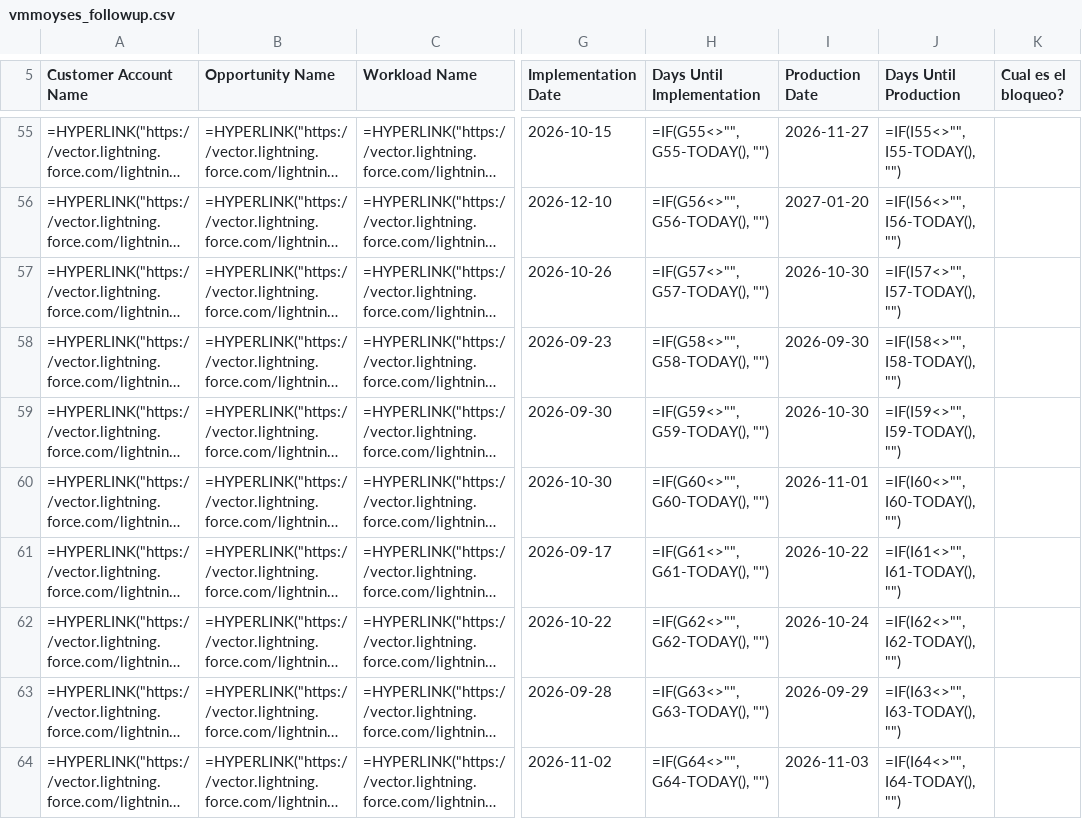
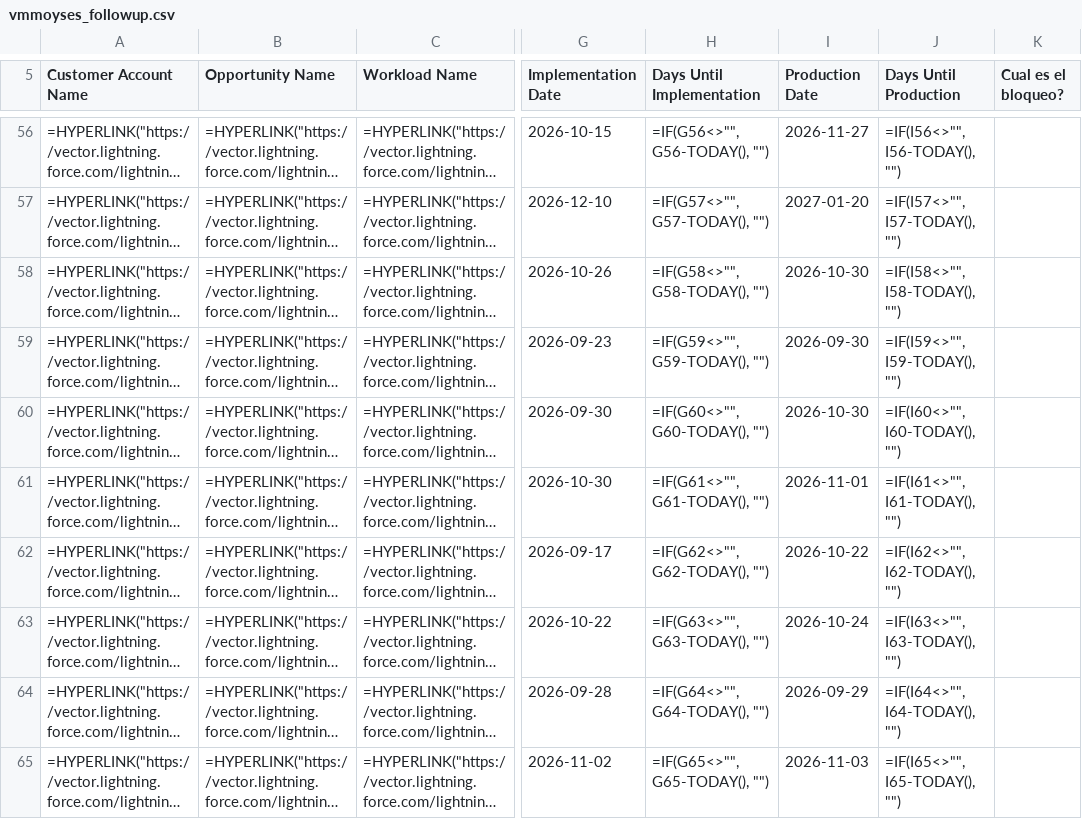
Before and after one commit to oliverhartley/Decks_My_Partners, a CSV file: fsr_decks_data/vmmoyses_followup.csv, drawn as a sheet; only a part is shown, gaps mark what is left out; long unchanged cells end in …; addresses are those after the commit; the diff covers the shown part only; the diff names each change by its address in the sheet, - before the commit and + after, or states it on an @@ line.

```diff
--- a/fsr_decks_data/vmmoyses_followup.csv
+++ b/fsr_decks_data/vmmoyses_followup.csv
-H56 (Days Until Implementation): =IF(G55<>"", G55-TODAY(), "")
+H56 (Days Until Implementation): =IF(G56<>"", G56-TODAY(), "")
-J56 (Days Until Production): =IF(I55<>"", I55-TODAY(), "")
+J56 (Days Until Production): =IF(I56<>"", I56-TODAY(), "")
-H57 (Days Until Implementation): =IF(G56<>"", G56-TODAY(), "")
+H57 (Days Until Implementation): =IF(G57<>"", G57-TODAY(), "")
-J57 (Days Until Production): =IF(I56<>"", I56-TODAY(), "")
+J57 (Days Until Production): =IF(I57<>"", I57-TODAY(), "")
-H58 (Days Until Implementation): =IF(G57<>"", G57-TODAY(), "")
+H58 (Days Until Implementation): =IF(G58<>"", G58-TODAY(), "")
-J58 (Days Until Production): =IF(I57<>"", I57-TODAY(), "")
+J58 (Days Until Production): =IF(I58<>"", I58-TODAY(), "")
-H59 (Days Until Implementation): =IF(G58<>"", G58-TODAY(), "")
+H59 (Days Until Implementation): =IF(G59<>"", G59-TODAY(), "")
-J59 (Days Until Production): =IF(I58<>"", I58-TODAY(), "")
+J59 (Days Until Production): =IF(I59<>"", I59-TODAY(), "")
-H60 (Days Until Implementation): =IF(G59<>"", G59-TODAY(), "")
+H60 (Days Until Implementation): =IF(G60<>"", G60-TODAY(), "")
-J60 (Days Until Production): =IF(I59<>"", I59-TODAY(), "")
+J60 (Days Until Production): =IF(I60<>"", I60-TODAY(), "")
-H61 (Days Until Implementation): =IF(G60<>"", G60-TODAY(), "")
+H61 (Days Until Implementation): =IF(G61<>"", G61-TODAY(), "")
-J61 (Days Until Production): =IF(I60<>"", I60-TODAY(), "")
+J61 (Days Until Production): =IF(I61<>"", I61-TODAY(), "")
-H62 (Days Until Implementation): =IF(G61<>"", G61-TODAY(), "")
+H62 (Days Until Implementation): =IF(G62<>"", G62-TODAY(), "")
-J62 (Days Until Production): =IF(I61<>"", I61-TODAY(), "")
+J62 (Days Until Production): =IF(I62<>"", I62-TODAY(), "")
-H63 (Days Until Implementation): =IF(G62<>"", G62-TODAY(), "")
+H63 (Days Until Implementation): =IF(G63<>"", G63-TODAY(), "")
-J63 (Days Until Production): =IF(I62<>"", I62-TODAY(), "")
+J63 (Days Until Production): =IF(I63<>"", I63-TODAY(), "")
-H64 (Days Until Implementation): =IF(G63<>"", G63-TODAY(), "")
+H64 (Days Until Implementation): =IF(G64<>"", G64-TODAY(), "")
-J64 (Days Until Production): =IF(I63<>"", I63-TODAY(), "")
+J64 (Days Until Production): =IF(I64<>"", I64-TODAY(), "")
-H65 (Days Until Implementation): =IF(G64<>"", G64-TODAY(), "")
+H65 (Days Until Implementation): =IF(G65<>"", G65-TODAY(), "")
-J65 (Days Until Production): =IF(I64<>"", I64-TODAY(), "")
+J65 (Days Until Production): =IF(I65<>"", I65-TODAY(), "")
```
Also changed, not shown: 4 added rows, 3 removed rows and 67 edited cells elsewhere in this file, fsr_decks_data/dprudencio_followup.csv, fsr_decks_data/fpilon_followup.csv, 24 other files.
